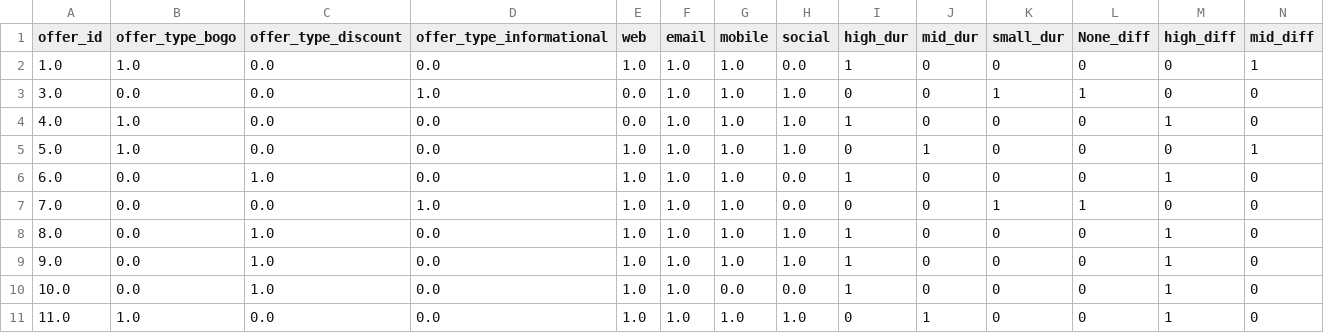
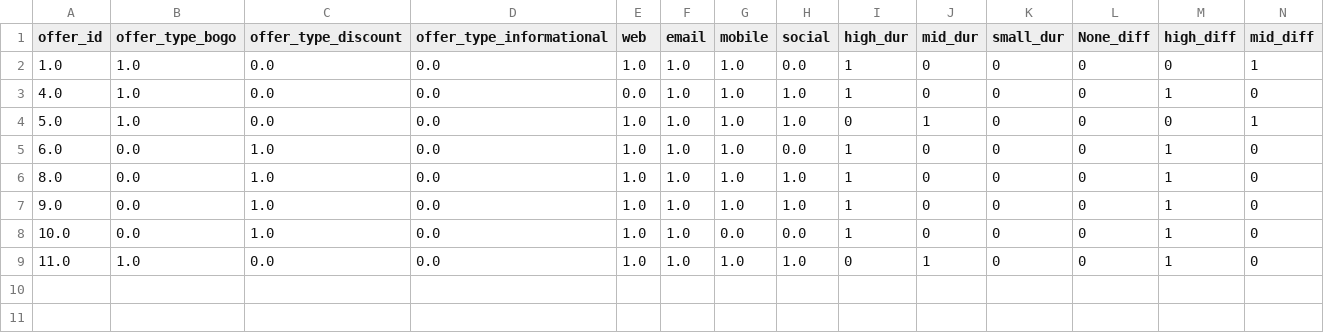
Before and after one commit to madkehl/Starbucks, a CSV file: web_app/data/offer_info.csv, drawn as a sheet; only a part is shown; rows hold the shown columns only; the diff names each change by its address in the sheet, - before the commit and + after, or states it on an @@ line.

Commit message:
fix: had to remove 3.0 and 7.0 from offer types

```diff
--- a/web_app/data/offer_info.csv
+++ b/web_app/data/offer_info.csv
-row 3: 3.0 | 0.0 | 0.0 | 1.0 | 0.0 | 1.0 | 1.0 | 1.0 | 0 | 0 | 1 | 1 | 0 | 0
-row 7: 7.0 | 0.0 | 0.0 | 1.0 | 1.0 | 1.0 | 1.0 | 0.0 | 0 | 0 | 1 | 1 | 0 | 0
```
Also changed, not shown: 2 other files.
